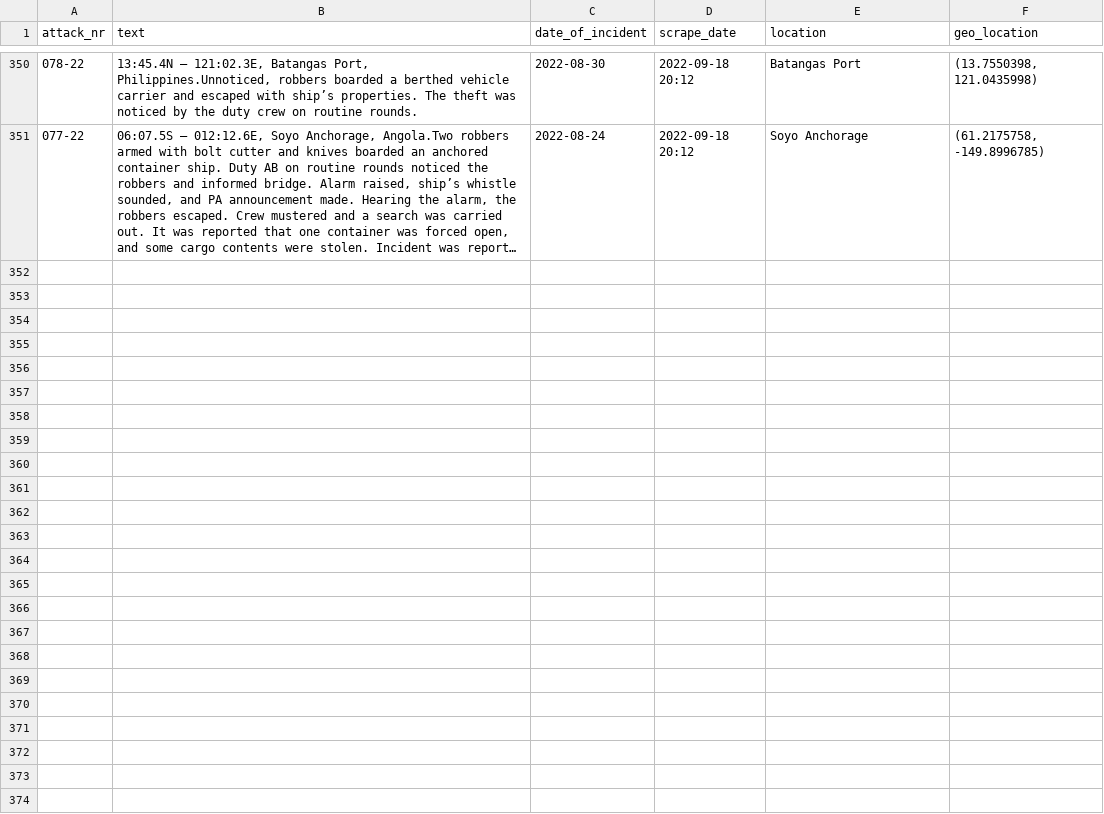
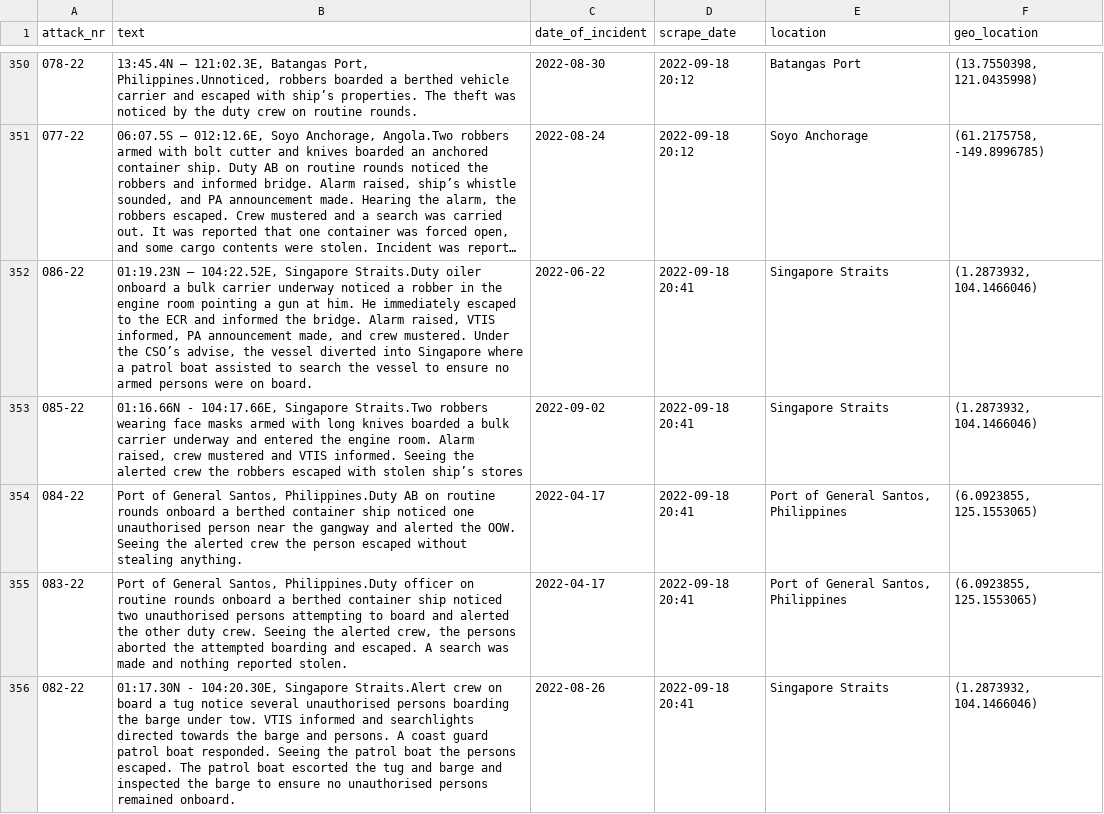
Before and after one commit to HackZurichDreamTeam/scraping-repo, a CSV file: scraped_pirates.csv, drawn as a sheet; only a part is shown, gaps mark what is left out; long unchanged cells end in …; the diff covers the shown part only; the diff names each change by its address in the sheet, - before the commit and + after, or states it on an @@ line.

```diff
--- a/scraped_pirates.csv
+++ b/scraped_pirates.csv
+row 352: 086-22 | 01:19.23N – 104:22.52E, Singapore Straits.Duty oiler onboard a bulk carrier underway noticed a robber in the engine room pointing a gun at him. He immediately escaped to the ECR and informed the bridge. Alarm raised, VTIS informed, PA announcement made, and crew mustered. Under the CSO’s advise, the vessel diverted into Singapore where a patrol boat assisted to search the vessel to ensure no armed persons were on board. | 2022-06-22 | 2022-09-18 20:41 | Singapore Straits | (1.2873932, 104.1466046)
+row 353: 085-22 | 01:16.66N - 104:17.66E, Singapore Straits.Two robbers wearing face masks armed with long knives boarded a bulk carrier underway and entered the engine room. Alarm raised, crew mustered and VTIS informed. Seeing the alerted crew the robbers escaped with stolen ship’s stores | 2022-09-02 | 2022-09-18 20:41 | Singapore Straits | (1.2873932, 104.1466046)
+row 354: 084-22 | Port of General Santos, Philippines.Duty AB on routine rounds onboard a berthed container ship noticed one unauthorised person near the gangway and alerted the OOW. Seeing the alerted crew the person escaped without stealing anything. | 2022-04-17 | 2022-09-18 20:41 | Port of General Santos, Philippines | (6.0923855, 125.1553065)
+row 355: 083-22 | Port of General Santos, Philippines.Duty officer on routine rounds onboard a berthed container ship noticed two unauthorised persons attempting to board and alerted the other duty crew. Seeing the alerted crew, the persons aborted the attempted boarding and escaped. A search was made and nothing reported stolen. | 2022-04-17 | 2022-09-18 20:41 | Port of General Santos, Philippines | (6.0923855, 125.1553065)
+row 356: 082-22 | 01:17.30N - 104:20.30E, Singapore Straits.Alert crew on board a tug notice several unauthorised persons boarding the barge under tow. VTIS informed and searchlights directed towards the barge and persons. A coast guard patrol boat responded. Seeing the patrol boat the persons escaped. The patrol boat escorted the tug and barge and inspected the barge to ensure no unauthorised persons remained onboard. | 2022-08-26 | 2022-09-18 20:41 | Singapore Straits | (1.2873932, 104.1466046)
```
Also changed, not shown: 5 added rows elsewhere in this file, 1 other file.
